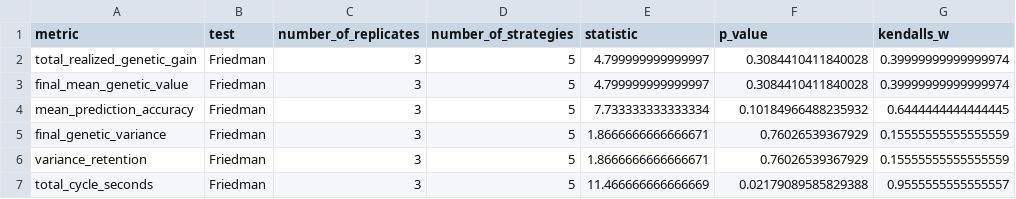
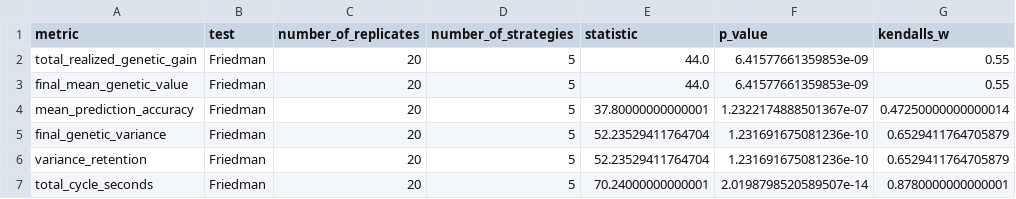
Before and after one commit to cmn92/adaptive_genomic_selection_reinforcement_learning, a CSV file: results/evaluation_with_rl/processed/friedman_tests.csv, drawn as a sheet.

```diff
--- a/results/evaluation_with_rl/processed/friedman_tests.csv
+++ b/results/evaluation_with_rl/processed/friedman_tests.csv
@@ -1,7 +1,7 @@
 metric,test,number_of_replicates,number_of_strategies,statistic,p_value,kendalls_w
-total_realized_genetic_gain,Friedman,3,5,4.799999999999997,0.3084410411840028,0.39999999999999974
-final_mean_genetic_value,Friedman,3,5,4.799999999999997,0.3084410411840028,0.39999999999999974
-mean_prediction_accuracy,Friedman,3,5,7.733333333333334,0.10184966488235932,0.6444444444444445
-final_genetic_variance,Friedman,3,5,1.8666666666666671,0.76026539367929,0.15555555555555559
-variance_retention,Friedman,3,5,1.8666666666666671,0.76026539367929,0.15555555555555559
-total_cycle_seconds,Friedman,3,5,11.466666666666669,0.02179089585829388,0.9555555555555557
+total_realized_genetic_gain,Friedman,20,5,44.0,6.41577661359853e-09,0.55
+final_mean_genetic_value,Friedman,20,5,44.0,6.41577661359853e-09,0.55
+mean_prediction_accuracy,Friedman,20,5,37.80000000000001,1.2322174888501367e-07,0.47250000000000014
+final_genetic_variance,Friedman,20,5,52.23529411764704,1.231691675081236e-10,0.6529411764705879
+variance_retention,Friedman,20,5,52.23529411764704,1.231691675081236e-10,0.6529411764705879
+total_cycle_seconds,Friedman,20,5,70.24000000000001,2.0198798520589507e-14,0.8780000000000001
```
Also changed, not shown: results/evaluation_with_rl/processed/descriptive_statistics.csv, results/evaluation_with_rl/processed/pairwise_tests.csv, 33 other files.
